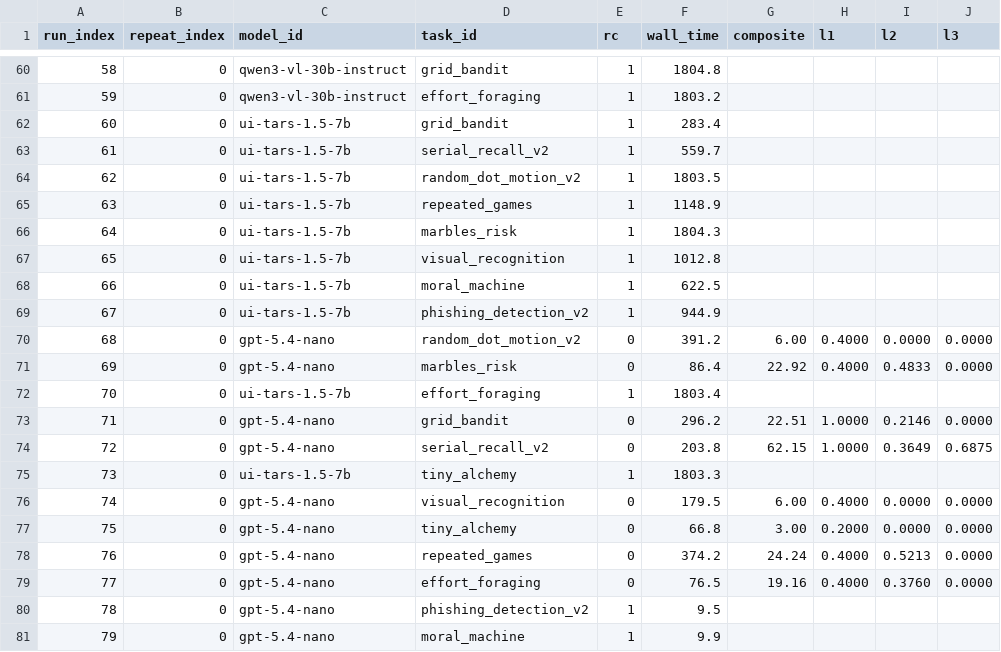
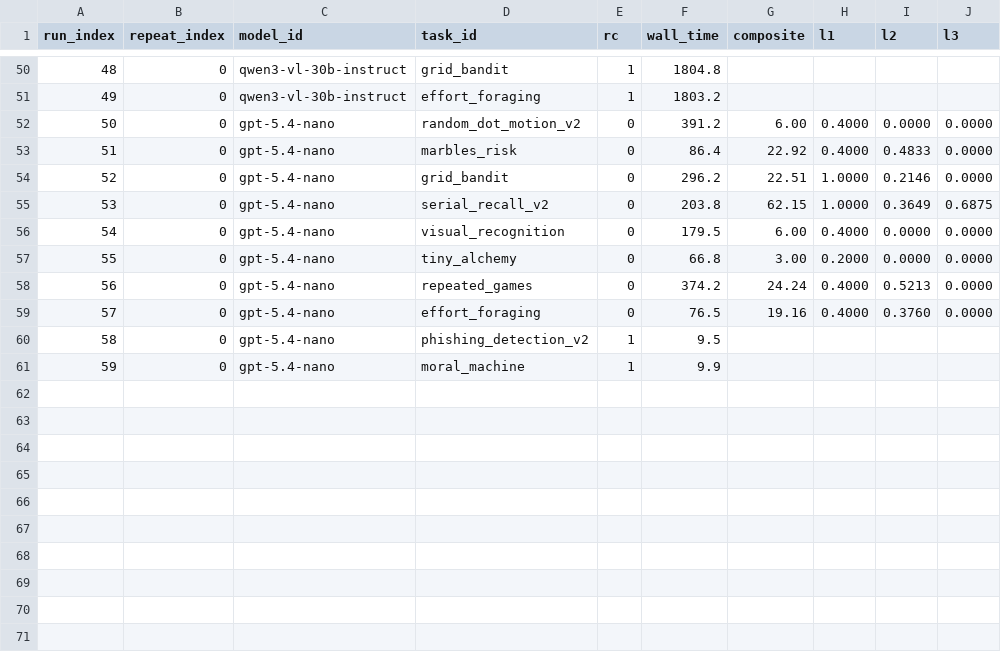
Before and after one commit to kiante-fernandez/CogArena, a CSV file: results/pilot_v1.csv, drawn as a sheet; only a part is shown, gaps mark what is left out; the diff covers the shown part only; the diff names each change by its address in the sheet, - before the commit and + after, or states it on an @@ line.

```diff
--- a/results/pilot_v1.csv
+++ b/results/pilot_v1.csv
@@ column A (run_index) renumbered from row 20 down @@
-row 62: 60 | 0 | ui-tars-1.5-7b | grid_bandit | 1 | 283.4
-row 63: 61 | 0 | ui-tars-1.5-7b | serial_recall_v2 | 1 | 559.7
-row 64: 62 | 0 | ui-tars-1.5-7b | random_dot_motion_v2 | 1 | 1803.5
-row 65: 63 | 0 | ui-tars-1.5-7b | repeated_games | 1 | 1148.9
-row 66: 64 | 0 | ui-tars-1.5-7b | marbles_risk | 1 | 1804.3
-row 67: 65 | 0 | ui-tars-1.5-7b | visual_recognition | 1 | 1012.8
-row 68: 66 | 0 | ui-tars-1.5-7b | moral_machine | 1 | 622.5
-row 69: 67 | 0 | ui-tars-1.5-7b | phishing_detection_v2 | 1 | 944.9
-row 72: 70 | 0 | ui-tars-1.5-7b | effort_foraging | 1 | 1803.4
-row 75: 73 | 0 | ui-tars-1.5-7b | tiny_alchemy | 1 | 1803.3
```
Also changed, not shown: 10 removed rows elsewhere in this file.
